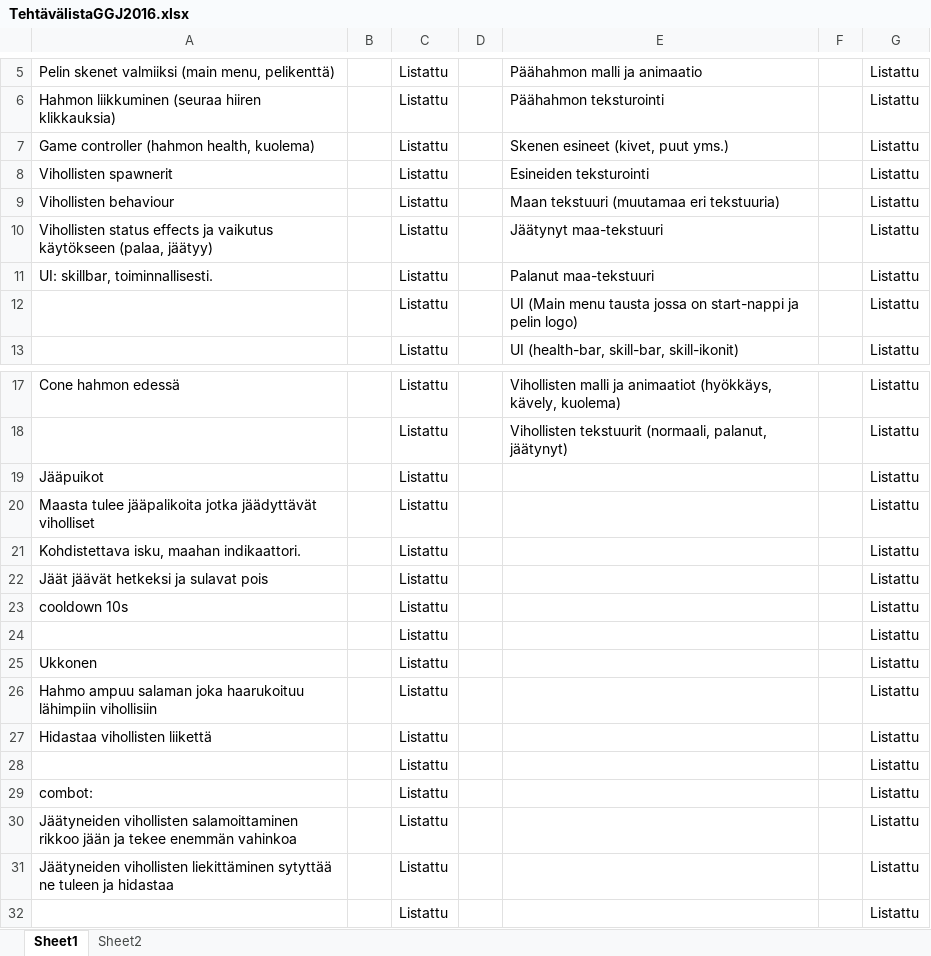
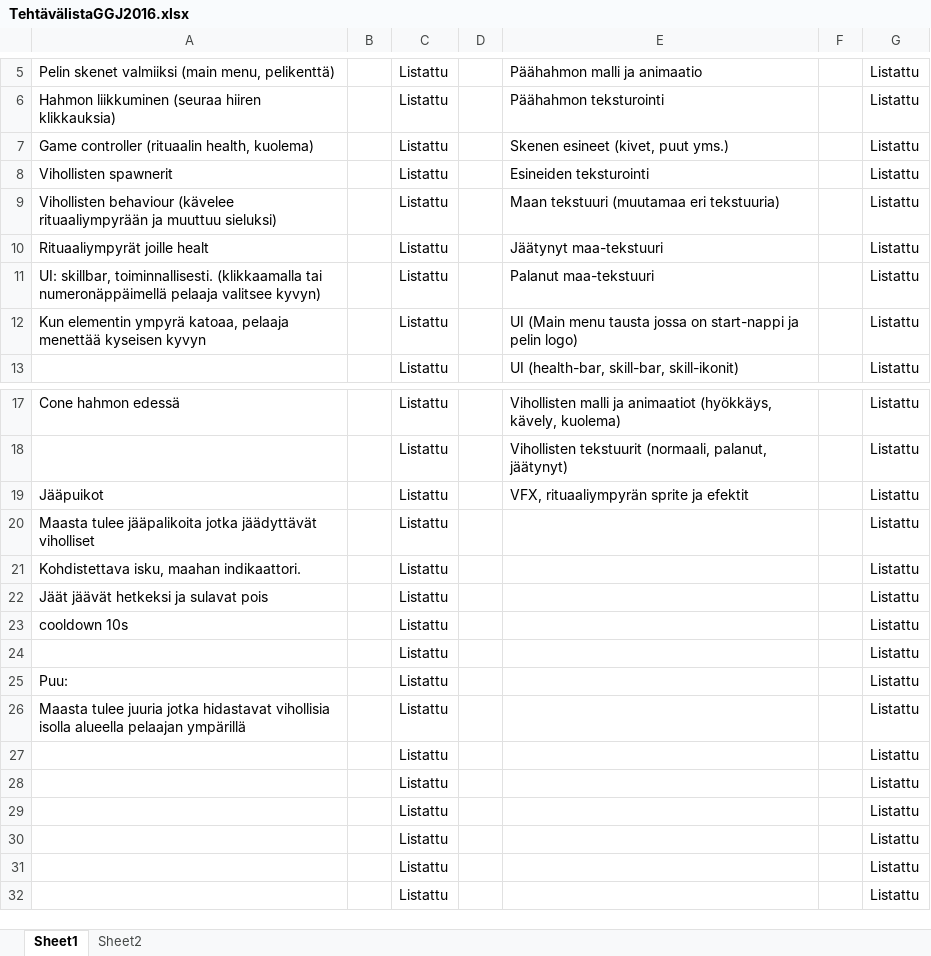
Before and after one commit to Luzer59/FGJ-project, an Excel workbook: TehtävälistaGGJ2016.xlsx, sheet Sheet1, drawn as a sheet; only a part is shown, gaps mark what is left out; values as stored, in another font and other column widths than the file's, no borders; conditional formats not drawn; removed rows and columns are numbered as before the commit, all else as after; the diff names each change by its address in the sheet, - before the commit and + after, or states it on an @@ line.

Commit message:
Muutettu tehtävälistaa

```diff
--- a/TehtävälistaGGJ2016.xlsx (sheet Sheet1)
+++ b/TehtävälistaGGJ2016.xlsx (sheet Sheet1)
-A7: Game controller (hahmon health, kuolema)
+A7: Game controller (rituaalin health, kuolema)
-A9: Vihollisten behaviour
+A9: Vihollisten behaviour (kävelee rituaaliympyrään ja muuttuu sieluksi)
-A10: Vihollisten status effects ja vaikutus käytökseen (palaa, jäätyy)
+A10: Rituaaliympyrät joille healt
-A11: …skillbar, toiminnallisesti.
+A11: …skillbar, toiminnallisesti. (klikkaamalla tai numeronäppäimellä pelaaja valitsee kyvyn)
-A12: (empty)
+A12: Kun elementin ympyrä katoaa, pelaaja menettää kyseisen kyvyn
-E19: (empty)
+E19: VFX, rituaaliympyrän sprite ja efektit
-A25: Ukkonen
+A25: Puu:
-A26: Hahmo ampuu salaman joka haarukoituu lähimpiin vihollisiin
+A26: Maasta tulee juuria jotka hidastavat vihollisia isolla alueella pelaajan ympärillä
-row 27: Hidastaa vihollisten liikettä |  | Listattu |  |  |  | Listattu
-A28: combot:
+A28: (empty)
-A29: Jäätyneiden vihollisten salamoittaminen rikkoo jään ja tekee enemmän vahinkoa
+A29: (empty)
-A30: Jäätyneiden vihollisten liekittäminen sytyttää ne tuleen ja hidastaa
+A30: (empty)
+row 31:  |  | Listattu |  |  |  | Listattu
```
Also changed, not shown: 1 other file.
